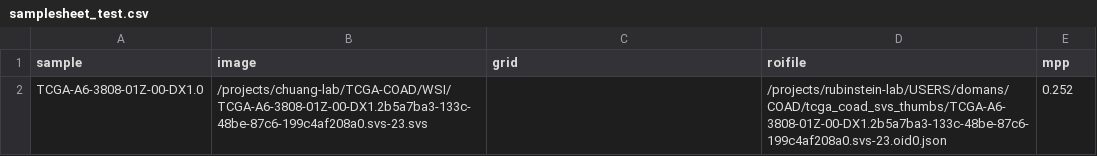
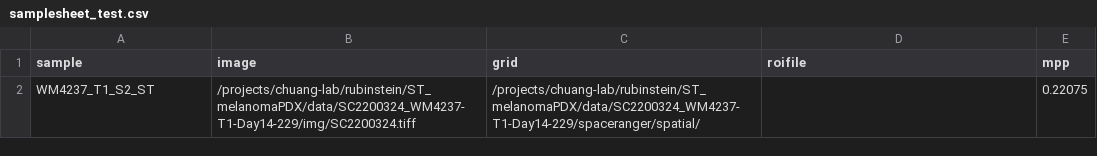
Before and after one commit to TheJacksonLaboratory/STQ, a CSV file: assets/samplesheet_test.csv, drawn as a sheet.

```diff
--- a/assets/samplesheet_test.csv
+++ b/assets/samplesheet_test.csv
@@ -1,2 +1,2 @@
 sample,image,grid,roifile,mpp
-TCGA-A6-3808-01Z-00-DX1.0,/projects/chuang-lab/TCGA-COAD/WSI/TCGA-A6-3808-01Z-00-DX1.2b5a7ba3-133c-48be-87c6-199c4af208a0.svs-23.svs,,/projects/rubinstein-lab/USERS/domans/COAD/tcga_coad_svs_thumbs/TCGA-A6-3808-01Z-00-DX1.2b5a7ba3-133c-48be-87c6-199c4af208a0.svs-23.oid0.json,0.252
+WM4237_T1_S2_ST,/projects/chuang-lab/rubinstein/ST_melanomaPDX/data/SC2200324_WM4237-T1-Day14-229/img/SC2200324.tiff,/projects/chuang-lab/rubinstein/ST_melanomaPDX/data/SC2200324_WM4237-T1-Day14-229/spaceranger/spatial/,,0.22075
```
Also changed, not shown: assets/samplesheet_WM4007_ST.csv, 16 other files.
